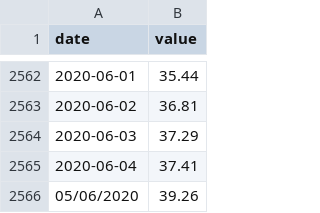
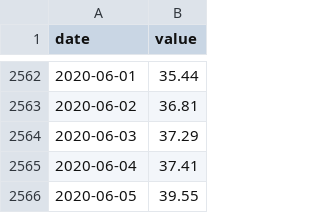
Before and after one commit to team-amzing/profit-analysis-backend, a CSV file: get_data/macrotrends_data.csv, drawn as a sheet; only a part is shown, gaps mark what is left out; removed rows and columns are numbered as before the commit, all else as after; the diff names each change by its address in the sheet, - before the commit and + after, or states it on an @@ line.

Commit message:
Updating csv file for todays date

```diff
--- a/get_data/macrotrends_data.csv
+++ b/get_data/macrotrends_data.csv
-row 2566: 05/06/2020 | 39.26
+row 2566: 2020-06-05 | 39.55
```
